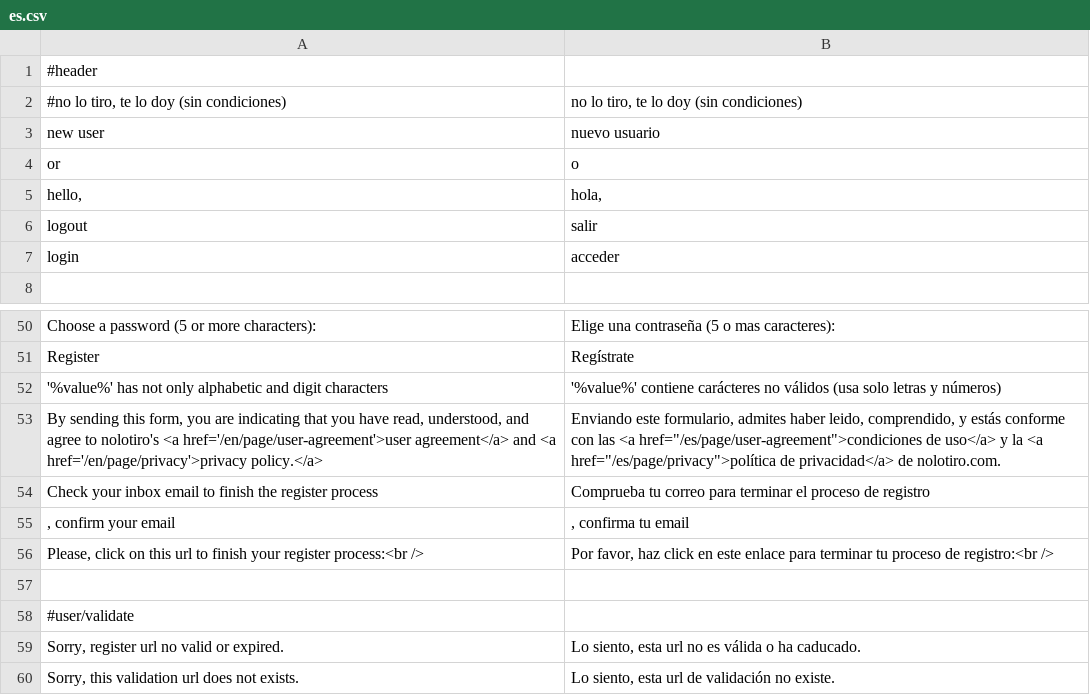
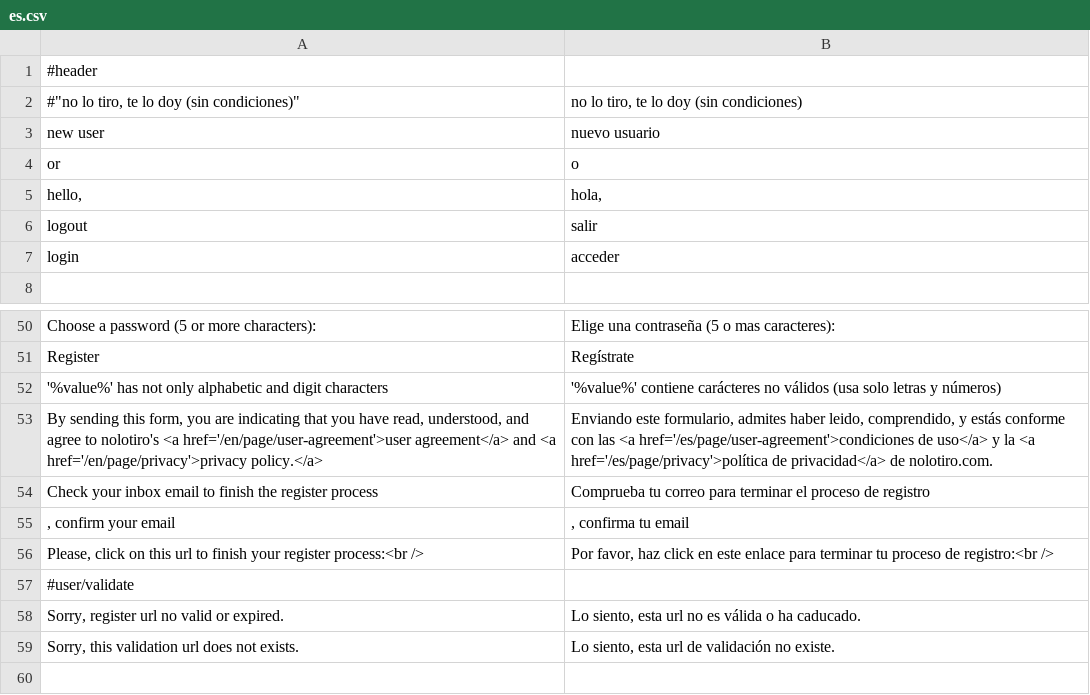
Before and after one commit to alabs/nolotiro, a CSV file: application/languages/es.csv, drawn as a sheet; only a part is shown, gaps mark what is left out; the diff names each change by its address in the sheet, - before the commit and + after, or states it on an @@ line.

Commit message:
added double quotes to all cvs translation lines

```diff
--- a/application/languages/es.csv
+++ b/application/languages/es.csv
-A2: #no lo tiro, te lo doy (sin condiciones)
+A2: #"no lo tiro, te lo doy (sin condiciones)"
-B53: …las <a href="/es/page/user-agreement">condiciones de uso</a> y la <a href="/es/page/privacy">política de privacidad</a>…
+B53: …las <a href='/es/page/user-agreement'>condiciones de uso</a> y la <a href='/es/page/privacy'>política de privacidad</a>…
-row 57: (empty)
```
Also changed, not shown: 2 other files.
